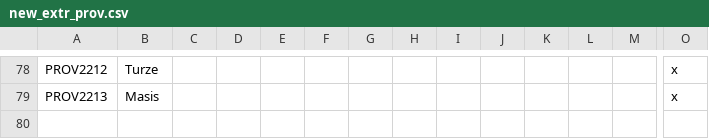
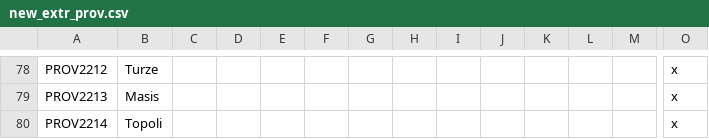
Before and after one commit to Archidemos/extradecisions, a CSV file: localisation/new_extr_prov.csv, drawn as a sheet; only a part is shown, gaps mark what is left out; rows hold the shown columns only; the diff names each change by its address in the sheet, - before the commit and + after, or states it on an @@ line.

```diff
--- a/localisation/new_extr_prov.csv
+++ b/localisation/new_extr_prov.csv
+row 80: PROV2214 | Topoli |  |  |  |  |  |  |  |  |  |  |  | x
```
Also changed, not shown: localisation/formable_macedonia.csv, localisation/new_extr_titles.csv, 12 other files.
